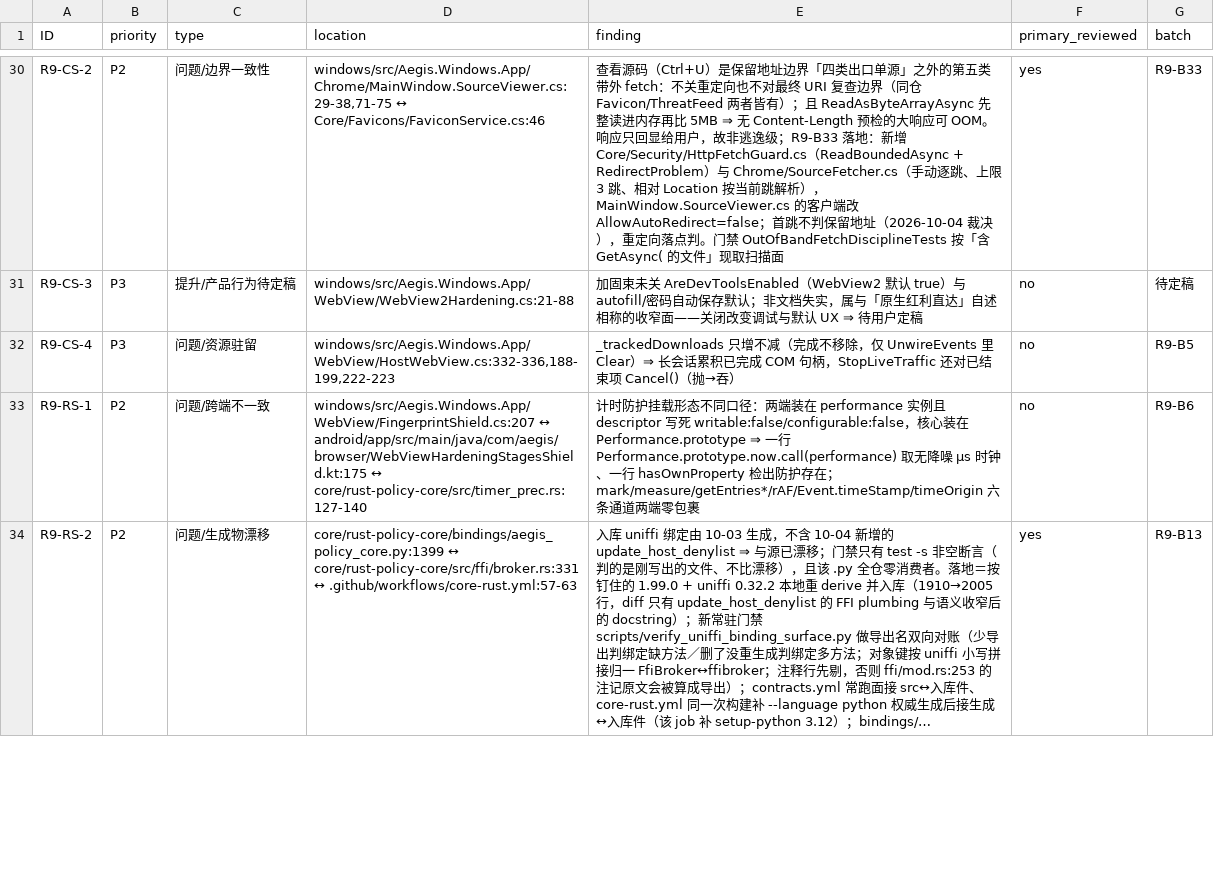
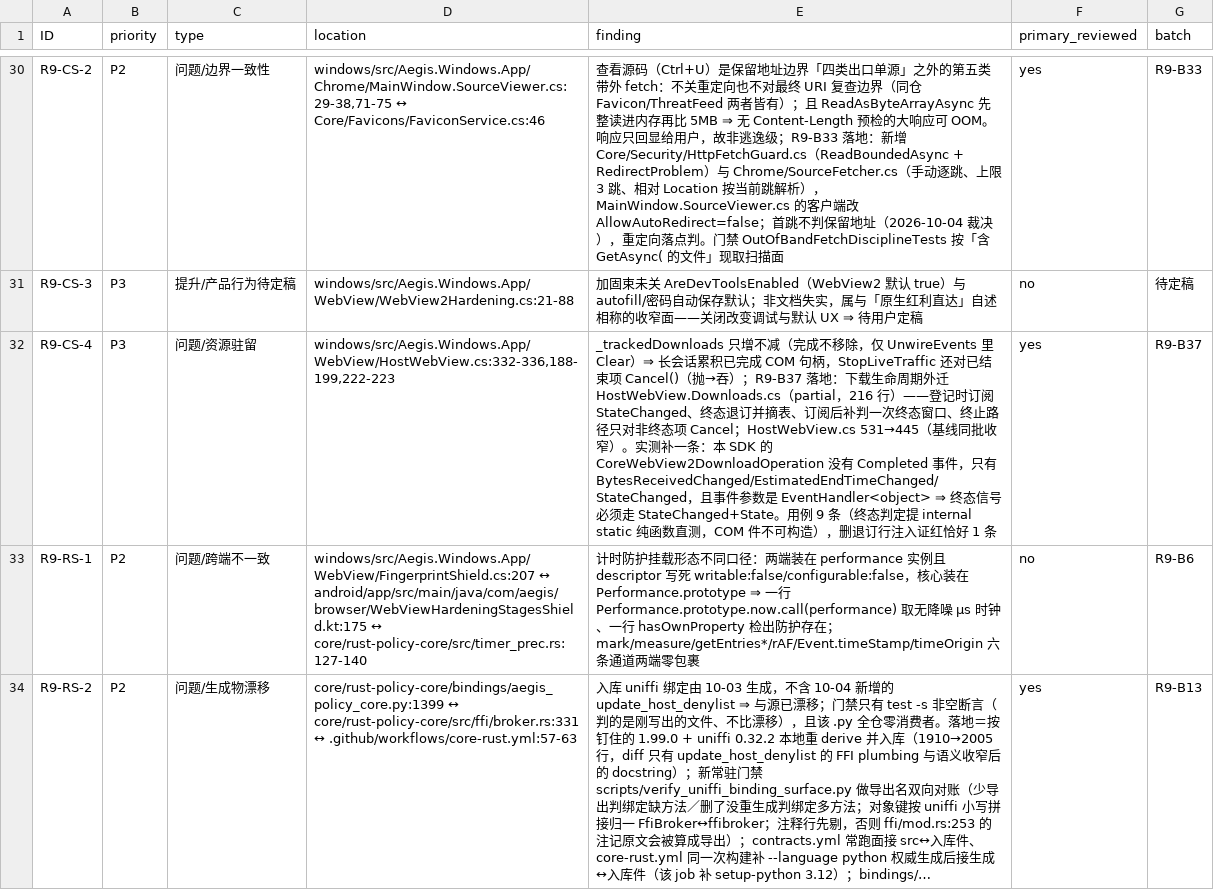
Before and after one commit to bear20252026/aegis-dual-platform, a CSV file: docs/audit/full-audit-2026-10-10-round9.csv, drawn as a sheet; only a part is shown, gaps mark what is left out; long unchanged cells end in …; the diff names each change by its address in the sheet, - before the commit and + after, or states it on an @@ line.

Commit message:
fix(windows): 在途下载终态即退订摘表，终止路径只 Cancel 在途项（R9-B37 / Q24）
`HostWebView` 放行下载后 `_trackedDownloads.Add(operation)`，完成时**从不移除**——只有
解绑时一次 Clear()。长会话里已结束的 CoreWebView2DownloadOperation COM 引用逐个堆着；
而 StopLiveTraffic 对整张表逐个 Cancel()，已结束项必抛、被 catch 吞掉，于是「到底取消了
几只真在途的」在日志里不可见。

- 下载生命周期外迁成 partial 分片 `HostWebView.Downloads.cs`（216 行）：登记时订阅
  StateChanged，进终态（Completed/Interrupted）即退订 + 摘表；订阅后立刻补判一次终态
  （快文件 + 慢接线的窗口，那种形态不再发事件）；CancelInFlightDownloads() 只对非终态项
  Cancel()，取消完一律摘表。HostWebView.cs 531→445 行（基线同批收窄）。
- 保守方向选「读不到状态按**非终态**处理」而不是旧的「一律 Cancel 再吞异常」：真在途的
  下载不能被 COM 抖动放过，而重复 Cancel 一只已结束的项除了被吞掉的异常没有别的效果。
- SDK 事实（写代码时撞上，已记进 §五/§3.37）：本 SDK 1.0.2903.40 的
  CoreWebView2DownloadOperation **没有 Completed 事件**，只有 BytesReceivedChanged /
  EstimatedEndTimeChanged / StateChanged，且事件参数是 EventHandler<object>（PowerShell
  反射实证）⇒ 终态信号只能走 StateChanged + State，sender 是唯一回指操作对象的途径。
- 用例 9 条：终态判定提成 internal static IsTerminalState 纯函数直测（含未知枚举 999，
  CS-329 同口径——COM 包装件在单测里造不出来），订阅/退订/摘表/补判窗口/「主文件不再
  自持取消循环」判源码文本。注入证红：删掉退订那一行 ⇒ 恰好 1 条红且归因到那条锚。
- 面板侧 DownloadItem 的引用另有 TrimDownloadItems() 有界管理，本批不动（Q24 报的是登记表）。

```diff
--- a/docs/audit/full-audit-2026-10-10-round9.csv
+++ b/docs/audit/full-audit-2026-10-10-round9.csv
-E32 (finding): …抛→吞）
+E32 (finding): …抛→吞）；R9-B37 落地：下载生命周期外迁 HostWebView.Downloads.cs（partial，216 行）——登记时订阅 StateChanged、终态退订并摘表、订阅后补判一次终态窗口、终止路径只对非终态项 Cancel；HostWebView.cs 531→445（基线同批收窄）。实测补一条：本 SDK 的 CoreWebView2DownloadOperation 没有 Completed 事件，只有 BytesReceivedChanged/EstimatedEndTimeChanged/StateChanged，且事件参数是 EventHandler<object> ⇒ 终态信号必须走 StateChanged+State。用例 9 条（终态判定提 internal static 纯函数直测，COM 件不可构造），删退订行注入证红恰好 1 条
-F32 (primary_reviewed): no
+F32 (primary_reviewed): yes
-G32 (batch): R9-B5
+G32 (batch): R9-B37
```
Also changed, not shown: 5 other files.
